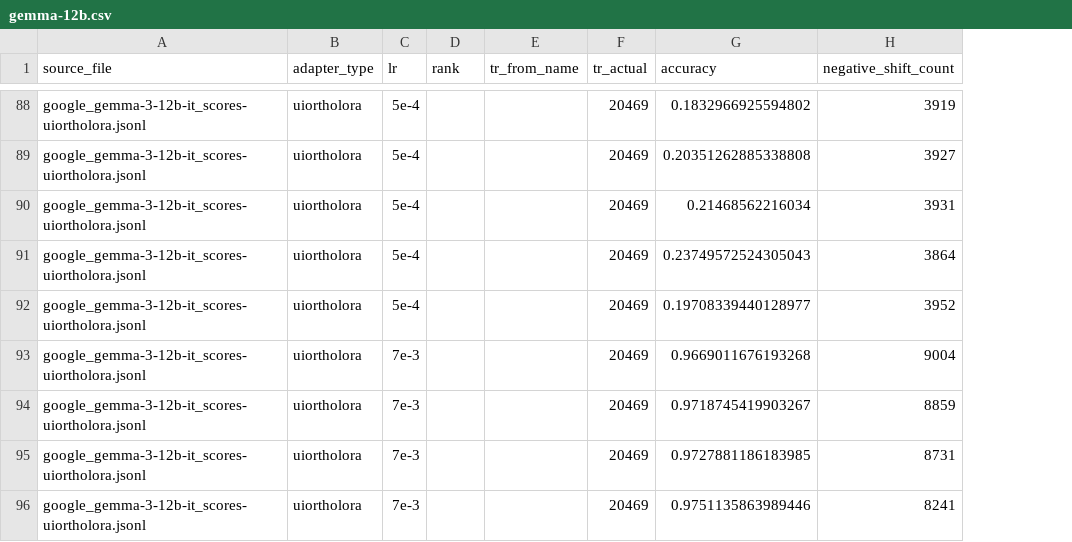
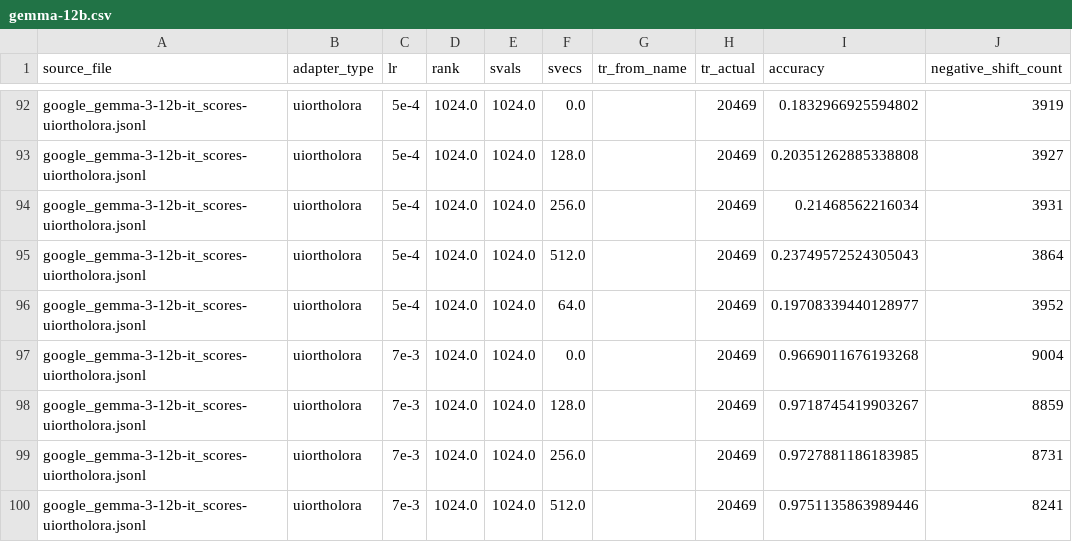
Before and after one commit to Guy-Bilitski/UIOrthoLoRA, a CSV file: notebooks/tuner_knowledge/src/analysis/adapters_results/triviaqa/threshold_0.8/gemma-12b.csv, drawn as a sheet; only a part is shown, gaps mark what is left out; addresses are those after the commit; the diff covers the shown part only; the diff names each change by its address in the sheet, - before the commit and + after, or states it on an @@ line.

```diff
--- a/notebooks/tuner_knowledge/src/analysis/adapters_results/triviaqa/threshold_0.8/gemma-12b.csv
+++ b/notebooks/tuner_knowledge/src/analysis/adapters_results/triviaqa/threshold_0.8/gemma-12b.csv
+column E (svals), rows 92-100: all 1024.0
+column F (svecs), rows 92-100: 0.0 | 128.0 | 256.0 | 512.0 | 64.0 | 0.0 | 128.0 | 256.0 | 512.0
-D92:D100 (rank): (empty)
+D92:D100 (rank): 1024.0
```
Also changed, not shown: 8 added rows, 3 removed rows and 47 edited cells elsewhere in this file, notebooks/tuner_knowledge/src/analysis/adapters_results/hotpotqa/bigbench_summary.csv, notebooks/tuner_knowledge/src/analysis/adapters_results/hotpotqa/mmlu_summary.csv, 12 other files.
